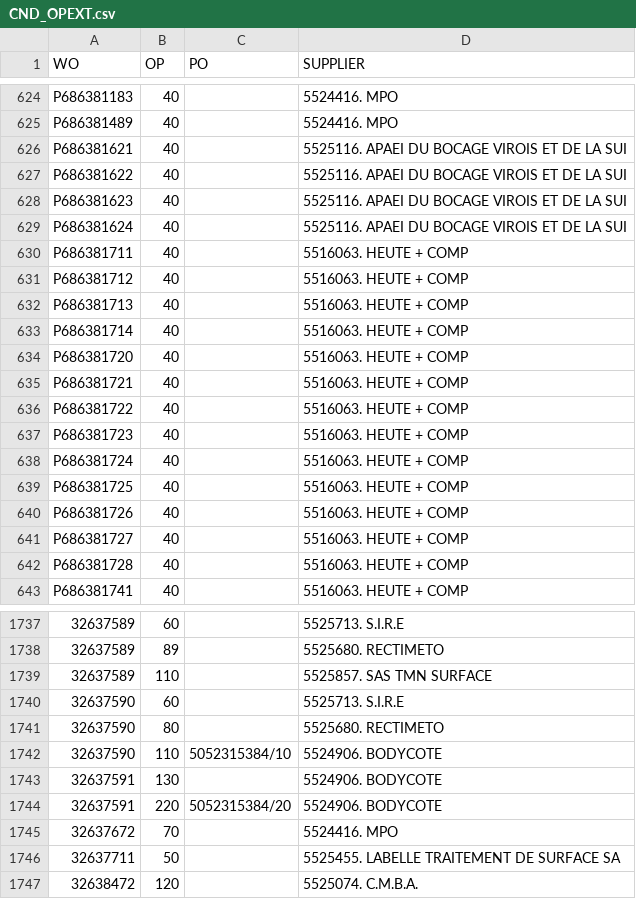
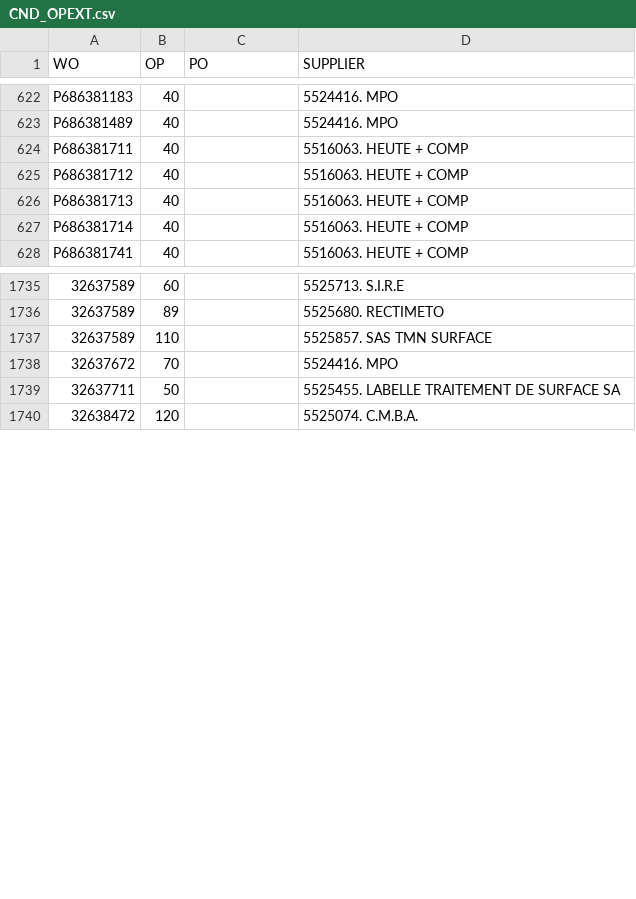
Before and after one commit to Visualys/Cyberplan, a CSV file: CND_OPEXT.csv, drawn as a sheet; only a part is shown, gaps mark what is left out; removed rows and columns are numbered as before the commit, all else as after; the diff covers the shown part only; the diff names each change by its address in the sheet, - before the commit and + after, or states it on an @@ line.

```diff
--- a/CND_OPEXT.csv
+++ b/CND_OPEXT.csv
-row 626: P686381621 | 40 |  | 5525116. APAEI DU BOCAGE VIROIS ET DE LA SUI
-row 627: P686381622 | 40 |  | 5525116. APAEI DU BOCAGE VIROIS ET DE LA SUI
-row 628: P686381623 | 40 |  | 5525116. APAEI DU BOCAGE VIROIS ET DE LA SUI
-row 629: P686381624 | 40 |  | 5525116. APAEI DU BOCAGE VIROIS ET DE LA SUI
-row 634: P686381720 | 40 |  | 5516063. HEUTE + COMP
-row 635: P686381721 | 40 |  | 5516063. HEUTE + COMP
-row 636: P686381722 | 40 |  | 5516063. HEUTE + COMP
-row 637: P686381723 | 40 |  | 5516063. HEUTE + COMP
-row 638: P686381724 | 40 |  | 5516063. HEUTE + COMP
-row 639: P686381725 | 40 |  | 5516063. HEUTE + COMP
-row 640: P686381726 | 40 |  | 5516063. HEUTE + COMP
-row 641: P686381727 | 40 |  | 5516063. HEUTE + COMP
-row 642: P686381728 | 40 |  | 5516063. HEUTE + COMP
-row 1740: 32637590 | 60 |  | 5525713. S.I.R.E
-row 1741: 32637590 | 80 |  | 5525680. RECTIMETO
-row 1742: 32637590 | 110 | 5052315384/10 | 5524906. BODYCOTE
-row 1743: 32637591 | 130 |  | 5524906. BODYCOTE
-row 1744: 32637591 | 220 | 5052315384/20 | 5524906. BODYCOTE
```
Also changed, not shown: 24 added rows and 14 removed rows elsewhere in this file.
